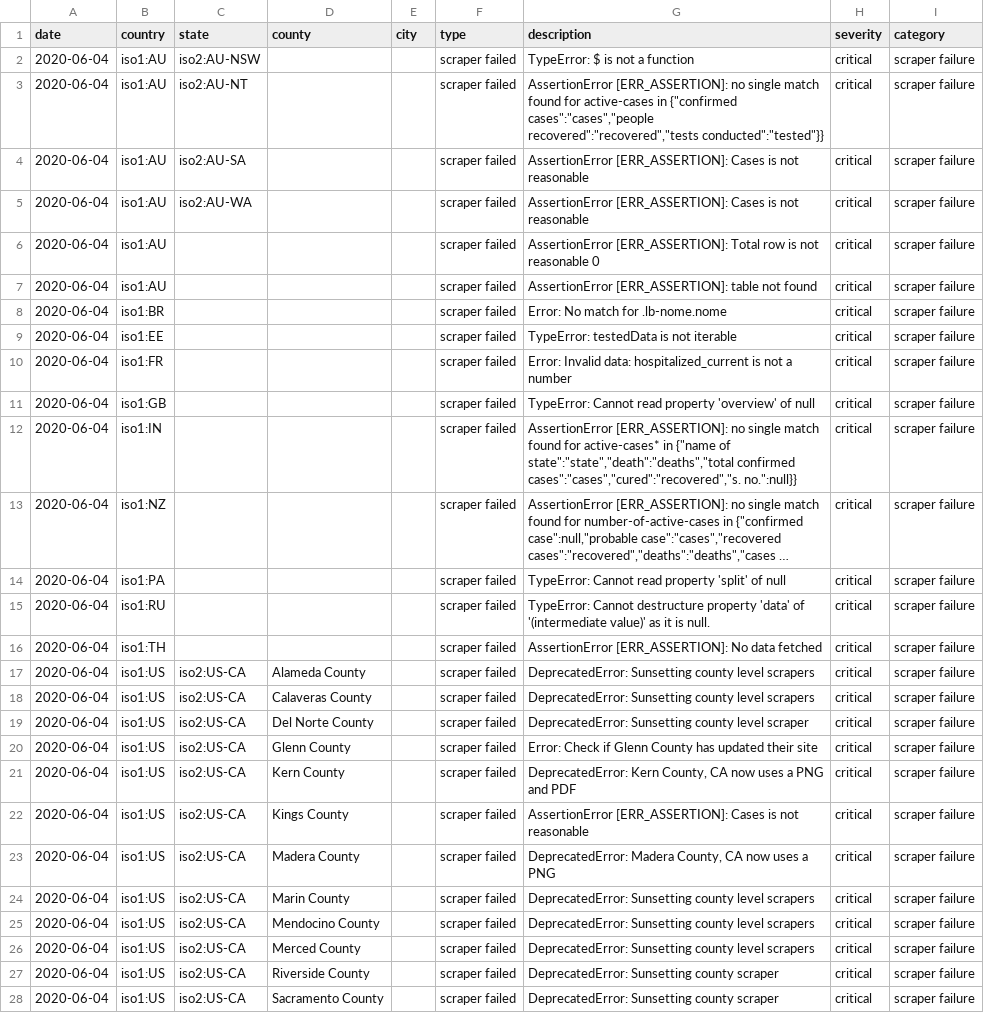
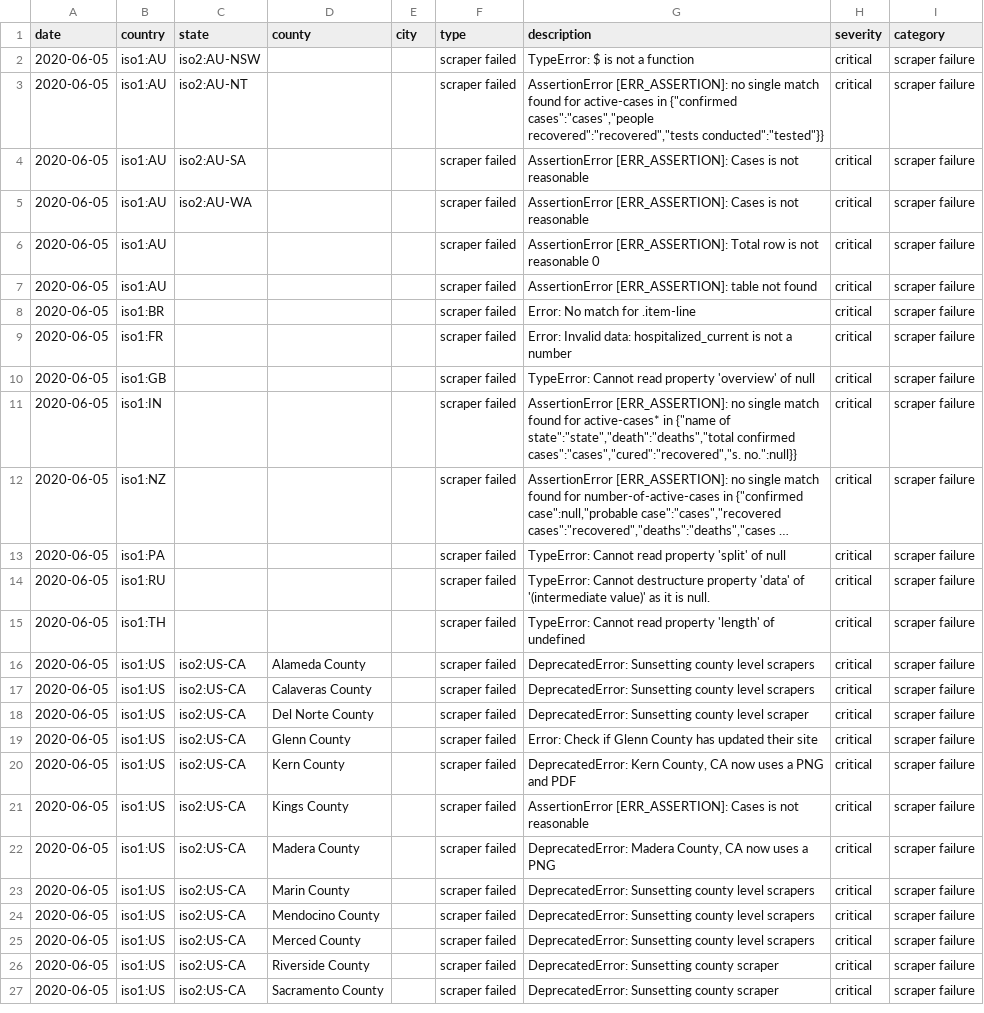
Before and after one commit to covidatlas/coronadatascraper, a CSV file: reports/crawler-report.csv, drawn as a sheet; only a part is shown; long unchanged cells end in …; removed rows and columns are numbered as before the commit, all else as after; the diff covers the shown part only; the diff names each change by its address in the sheet, - before the commit and + after, or states it on an @@ line.

```diff
--- a/reports/crawler-report.csv
+++ b/reports/crawler-report.csv
-A2:A8 (date): 2020-06-04
+A2:A8 (date): 2020-06-05
-G8 (description): Error: No match for .lb-nome.nome
+G8 (description): Error: No match for .item-line
-row 9: 2020-06-04 | iso1:EE |  |  |  | scraper failed | TypeError: testedData is not iterable | critical | scraper failure
-A9:A27 (date): 2020-06-04
+A9:A27 (date): 2020-06-05
-G15 (description): AssertionError [ERR_ASSERTION]: No data fetched
+G15 (description): TypeError: Cannot read property 'length' of undefined
```
Also changed, not shown: 4 added rows, 2 removed rows and 30 edited cells elsewhere in this file, 10 other files.
